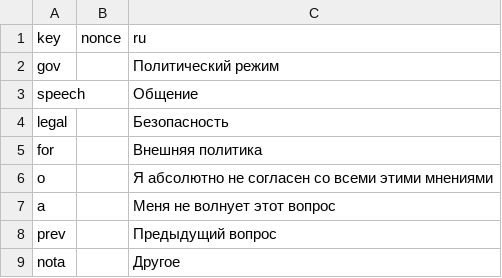
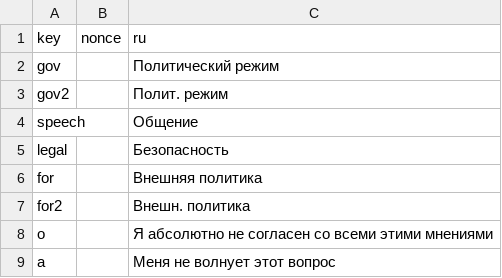
Before and after one commit to WikiCharts/wikicharts.github.io, a TSV file: translations/translations.tsv, drawn as a sheet; only a part is shown; the shorter side is filled out with more unchanged rows.

Commit message:
Update translations.tsv

```diff
--- a/translations/translations.tsv
+++ b/translations/translations.tsv
@@ -2,2 +2,3 @@ key	nonce	ru
 gov		Политический режим
+gov2		Полит. режим
 speech		Общение
@@ -5,2 +6,3 @@ legal		Безопасность
 for		Внешняя политика
+for2		Внешн. политика
 o		Я абсолютно не согласен со всеми этими мнениями
```
